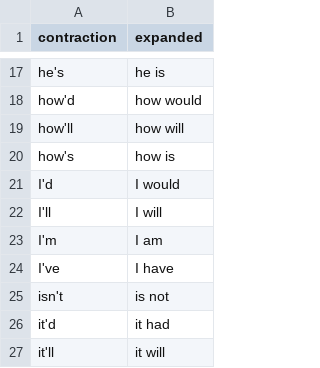
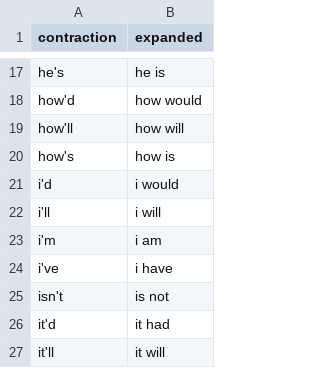
Before and after one commit to miberar123/SentimentAnalysis, a CSV file: TEXT/data/contractions.csv, drawn as a sheet; only a part is shown, gaps mark what is left out.

```diff
--- a/TEXT/data/contractions.csv
+++ b/TEXT/data/contractions.csv
@@ -20,6 +20,6 @@ how'll;how will
 how's;how is
-I'd;I would
-I'll;I will
-I'm;I am
-I've;I have
+i'd;i would
+i'll;i will
+i'm;i am
+i've;i have
 isn't;is not
```
Also changed, not shown: 5 other files.
